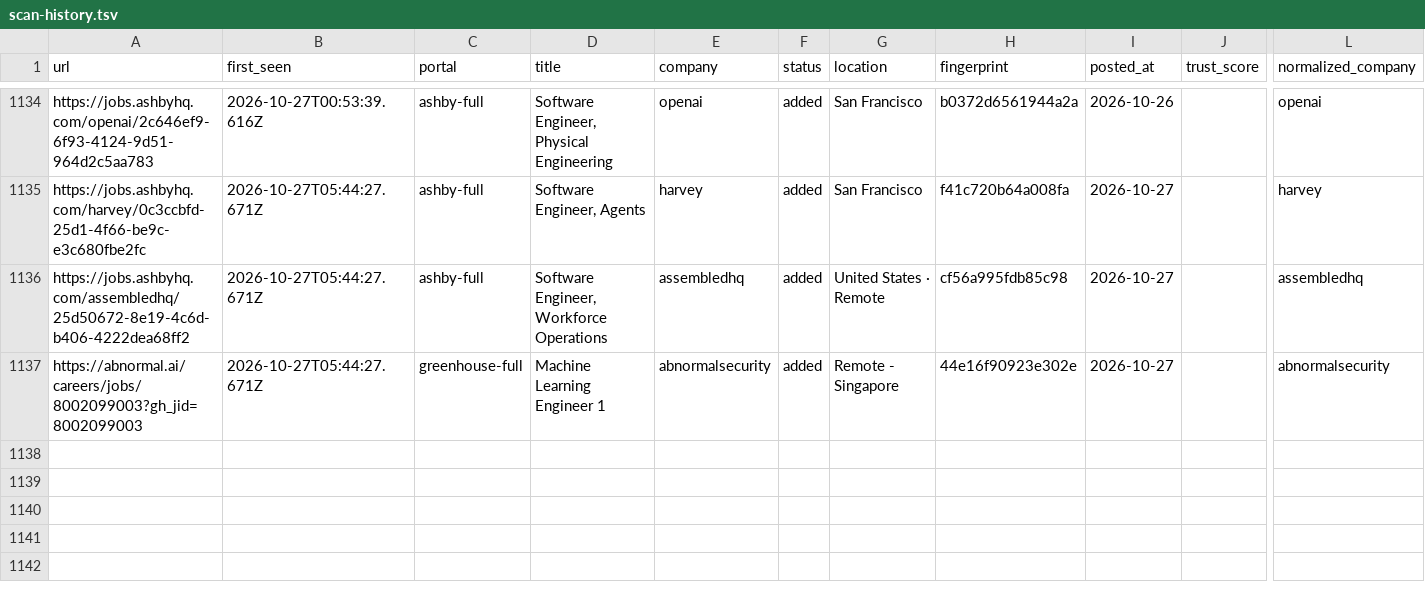
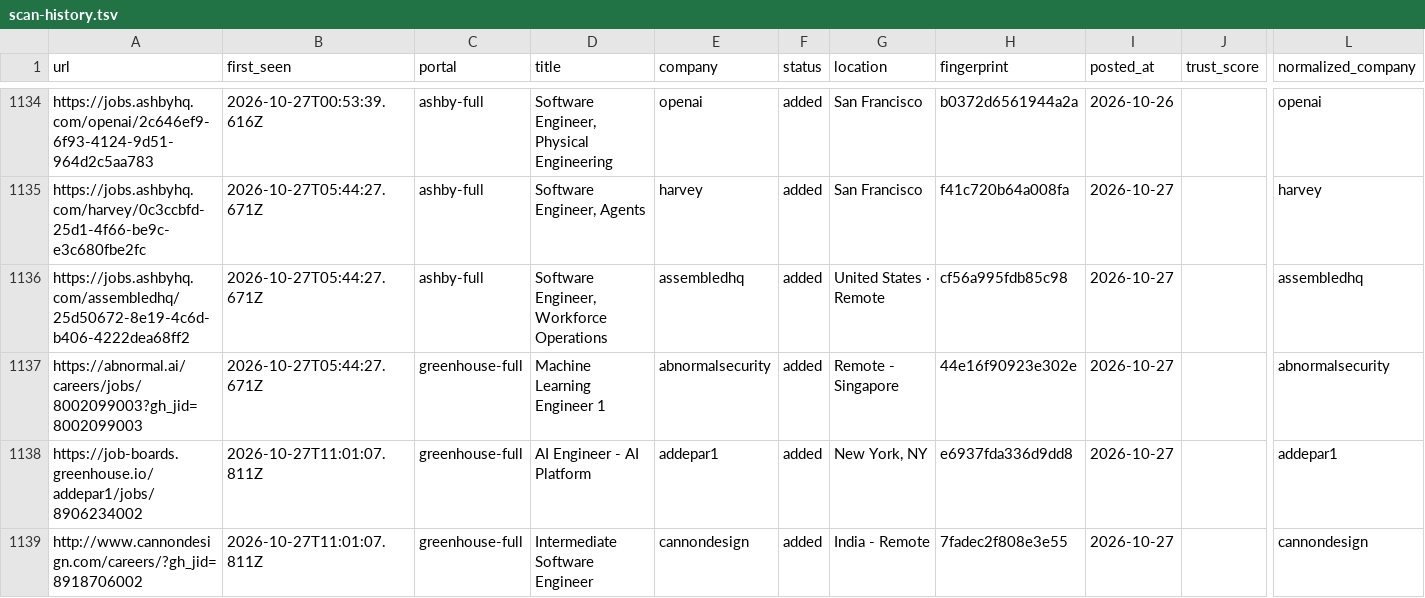
Before and after one commit to manavmalavia18/scoutgrid, a TSV file: data/scan-history.tsv, drawn as a sheet; only a part is shown, gaps mark what is left out; rows hold the shown columns only; the diff names each change by its address in the sheet, - before the commit and + after, or states it on an @@ line.

```diff
--- a/data/scan-history.tsv
+++ b/data/scan-history.tsv
+row 1138: https://job-boards.greenhouse.io/addepar1/jobs/8906234002 | 2026-10-27T11:01:07.811Z | greenhouse-full | AI Engineer - AI Platform | addepar1 | added | New York, NY | e6937fda336d9dd8 | 2026-10-27 |  | addepar1
+row 1139: http://www.cannondesign.com/careers/?gh_jid=8918706002 | 2026-10-27T11:01:07.811Z | greenhouse-full | Intermediate Software Engineer | cannondesign | added | India - Remote | 7fadec2f808e3e55 | 2026-10-27 |  | cannondesign
```
Also changed, not shown: 3 other files.
